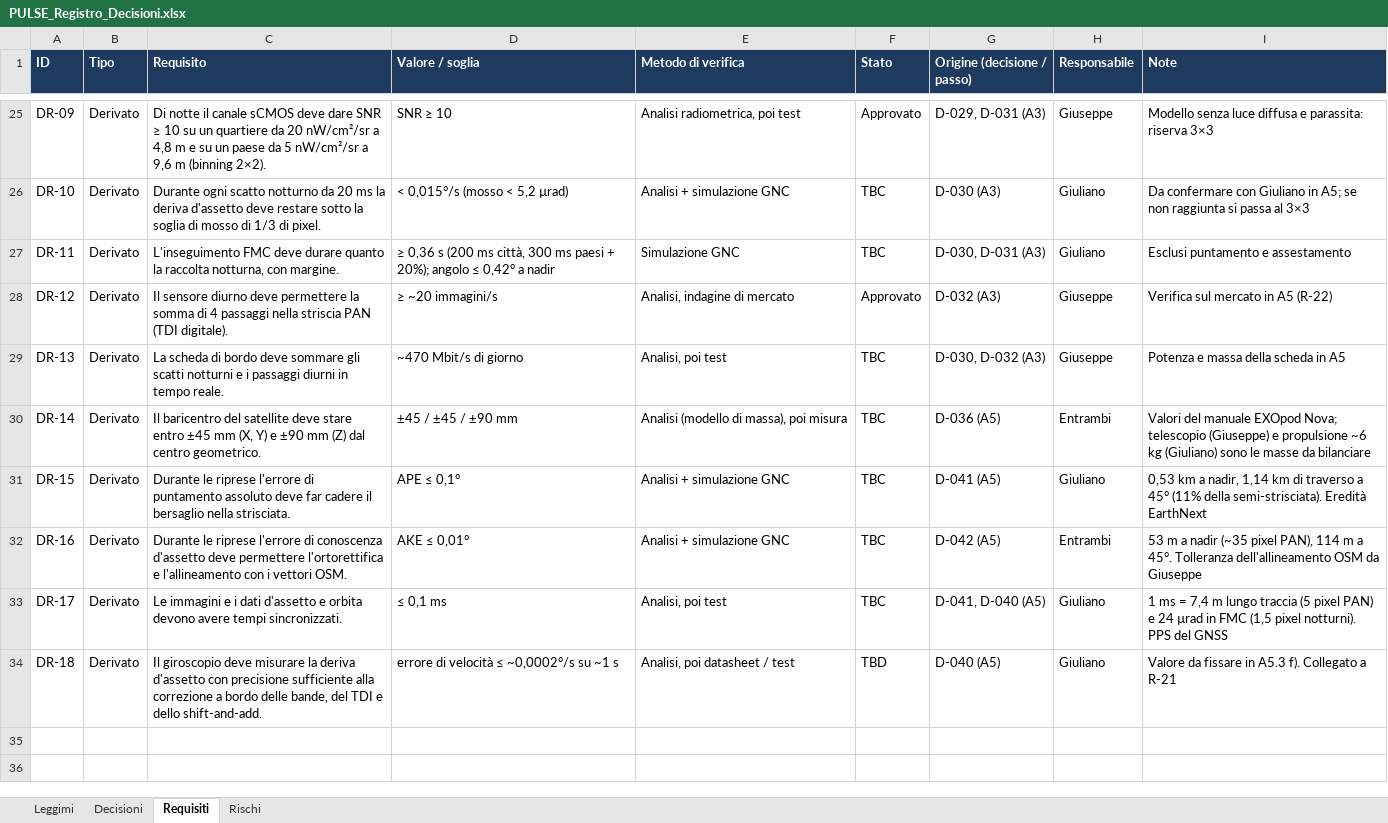
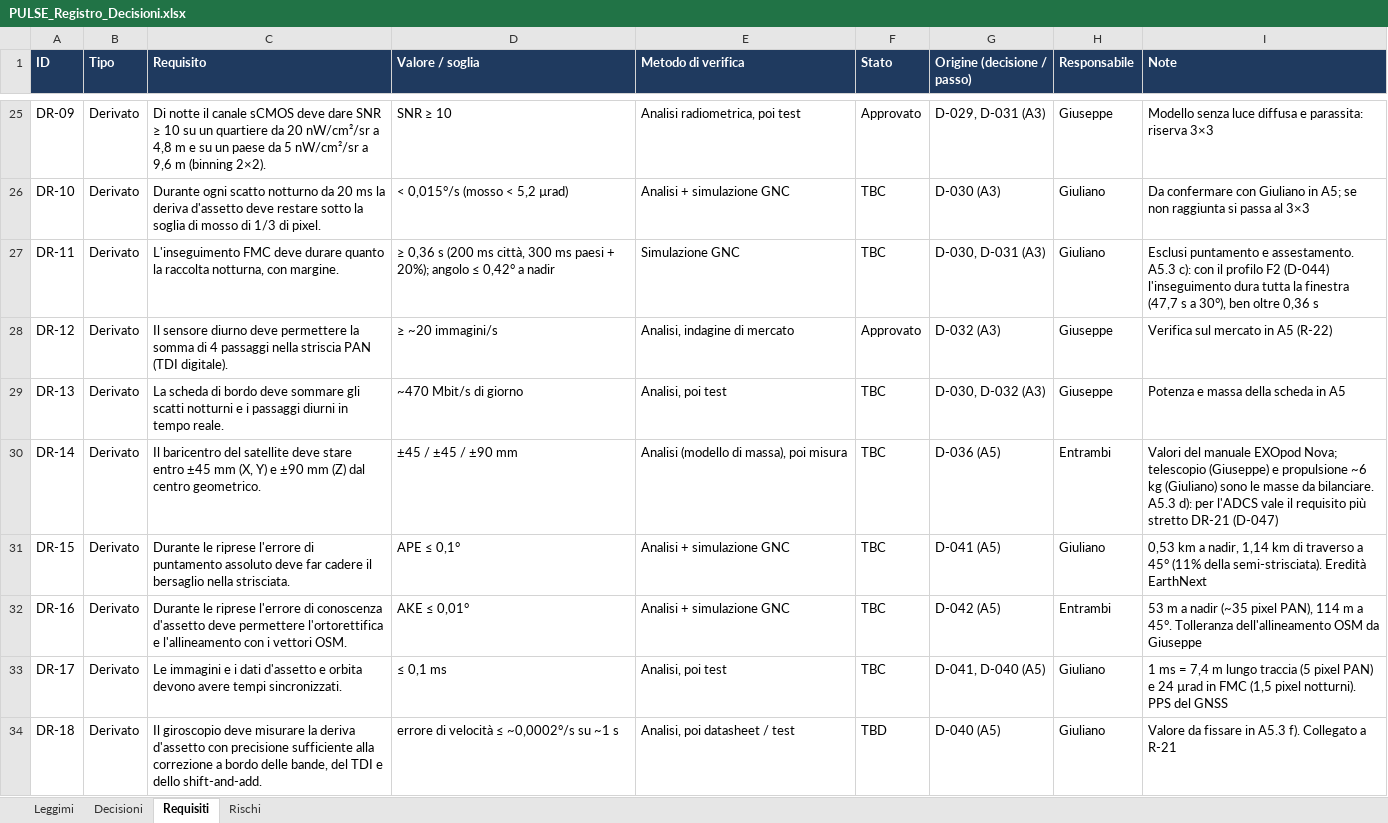
Before and after one commit to GiulianoPennacchioJ/PULSE-16u-cubesat, an Excel workbook: PULSE_Registro_Decisioni.xlsx, sheet Requisiti, drawn as a sheet; only a part is shown, gaps mark what is left out; values as stored, in another font and other column widths than the file's, no borders; conditional formats not drawn; the diff covers the shown part only; the diff names each change by its address in the sheet, - before the commit and + after, or states it on an @@ line.

```diff
--- a/PULSE_Registro_Decisioni.xlsx (sheet Requisiti)
+++ b/PULSE_Registro_Decisioni.xlsx (sheet Requisiti)
-I27 (Note): …puntamento e assestamento
+I27 (Note): …puntamento e assestamento. A5.3 c): con il profilo F2 (D-044) l'inseguimento dura tutta la finestra (47,7 s a 30°), ben oltre 0,36 s
-I30 (Note): …masse da bilanciare
+I30 (Note): …masse da bilanciare. A5.3 d): per l'ADCS vale il requisito più stretto DR-21 (D-047)
```
Also changed, not shown: 3 added rows and 1 edited cell elsewhere in this sheet, sheet Decisioni, sheet Rischi, PULSE_Budget_FaseA.xlsx.
